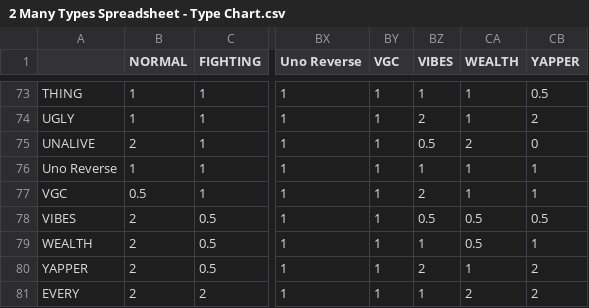
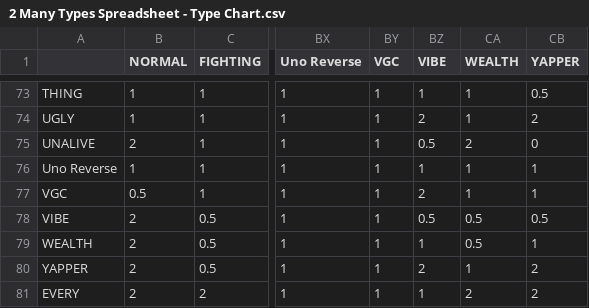
Before and after one commit to Anything-Random/Too-Many-Types-2-Type-Calculator, a CSV file: 2 Many Types Spreadsheet - Type Chart.csv, drawn as a sheet; only a part is shown, gaps mark what is left out; the diff names each change by its address in the sheet, - before the commit and + after, or states it on an @@ line.

```diff
--- a/2 Many Types Spreadsheet - Type Chart.csv
+++ b/2 Many Types Spreadsheet - Type Chart.csv
-BZ1: VIBES
+BZ1: VIBE
-A78: VIBES
+A78: VIBE
```
Also changed, not shown: 2 Many Types Spreadsheet - Dex.csv, 3 other files.
